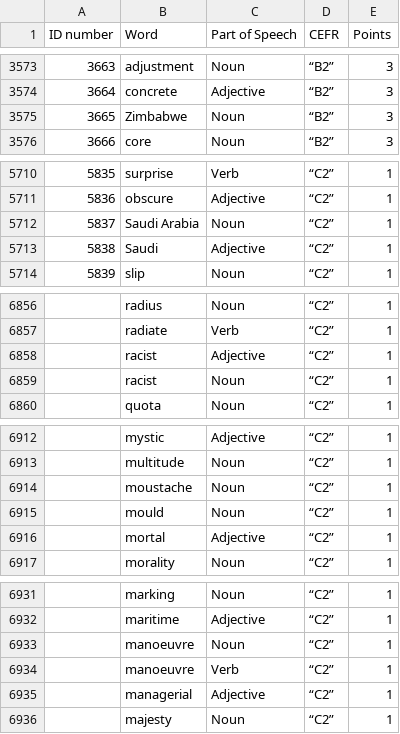
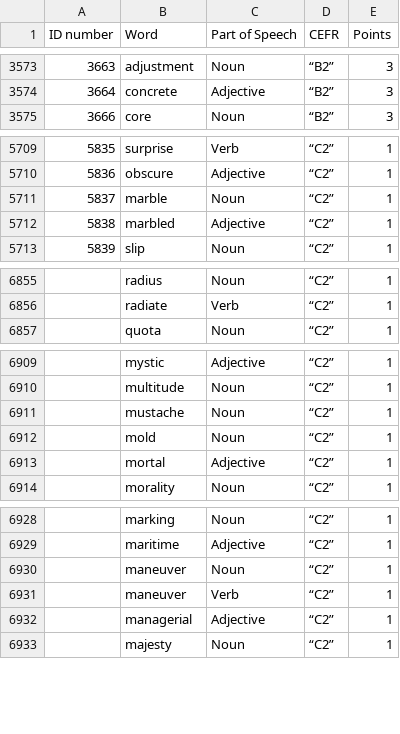
Before and after one commit to amyanycoder/monkeysmash, a CSV file: monkeysmash/src/words.csv, drawn as a sheet; only a part is shown, gaps mark what is left out; the diff covers the shown part only.

```diff
--- a/monkeysmash/src/words.csv
+++ b/monkeysmash/src/words.csv
@@ -3574,3 +3574,2 @@
 "3664","concrete","Adjective","“B2”","3","","","",""
-"3665","Zimbabwe","Noun","“B2”","3","","","",""
 "3666","core","Noun","“B2”","3","","","",""
@@ -5711,4 +5710,4 @@
 "5836","obscure","Adjective","“C2”","1","","","",""
-"5837","Saudi Arabia","Noun","“C2”","1","","","",""
-"5838","Saudi","Adjective","“C2”","1","","","",""
+"5837","marble","Noun","“C2”","1","","","",""
+"5838","marbled","Adjective","“C2”","1","","","",""
 "5839","slip","Noun","“C2”","1","","","",""
@@ -6857,4 +6856,2 @@
 "","radiate","Verb","“C2”","1","","","",""
-"","racist","Adjective","“C2”","1","","","",""
-"","racist","Noun","“C2”","1","","","",""
 "","quota","Noun","“C2”","1","","","",""
@@ -6913,4 +6910,4 @@
 "","multitude","Noun","“C2”","1","","","",""
-"","moustache","Noun","“C2”","1","","","",""
-"","mould","Noun","“C2”","1","","","",""
+"","mustache","Noun","“C2”","1","","","",""
+"","mold","Noun","“C2”","1","","","",""
 "","mortal","Adjective","“C2”","1","","","",""
@@ -6932,4 +6929,4 @@
 "","maritime","Adjective","“C2”","1","","","",""
-"","manoeuvre","Noun","“C2”","1","","","",""
-"","manoeuvre","Verb","“C2”","1","","","",""
+"","maneuver","Noun","“C2”","1","","","",""
+"","maneuver","Verb","“C2”","1","","","",""
 "","managerial","Adjective","“C2”","1","","","",""
```
Also changed, not shown: 10 edited cells elsewhere in this file, 13 other files.
